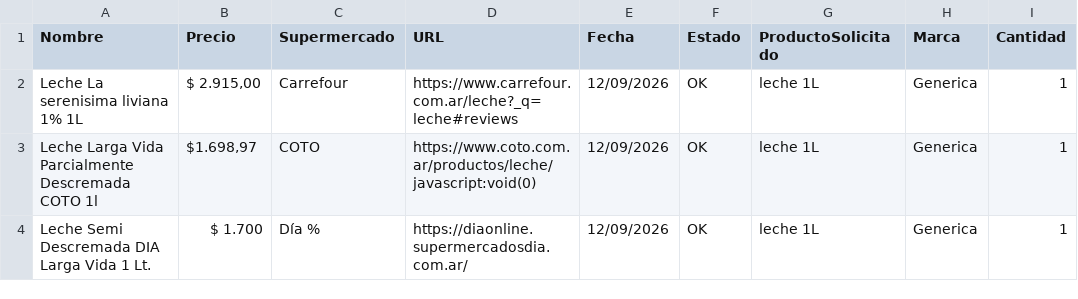
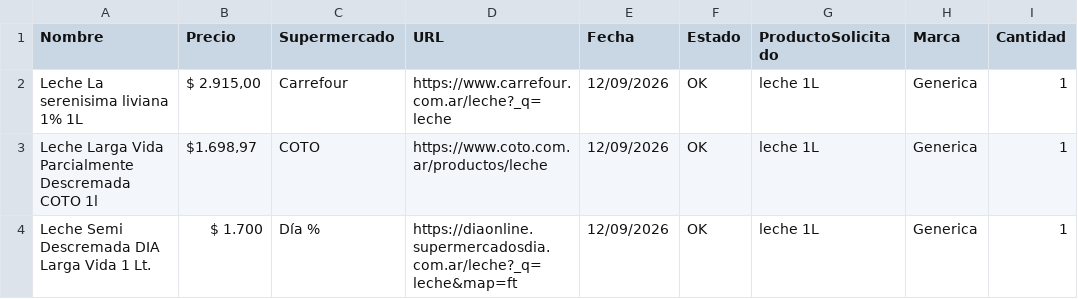
Before and after one commit to SantiagoAllaud/rpa-tagui-super, a CSV file: resultados.csv, drawn as a sheet; only a part is shown; the diff names each change by its address in the sheet, - before the commit and + after, or states it on an @@ line.

Commit message:
feat: improve supermarket search interactions, candidate logging, and product page verification workflow

```diff
--- a/resultados.csv
+++ b/resultados.csv
-D2 (URL): https://www.carrefour.com.ar/leche?_q=leche#reviews
+D2 (URL): https://www.carrefour.com.ar/leche?_q=leche
-D3 (URL): https://www.coto.com.ar/productos/leche/javascript:void(0)
+D3 (URL): https://www.coto.com.ar/productos/leche
-D4 (URL): https://diaonline.supermercadosdia.com.ar/
+D4 (URL): https://diaonline.supermercadosdia.com.ar/leche?_q=leche&map=ft
```
Also changed, not shown: 4 other files.
